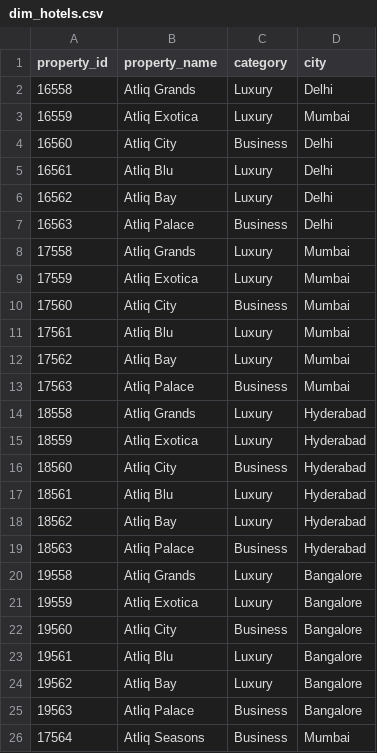
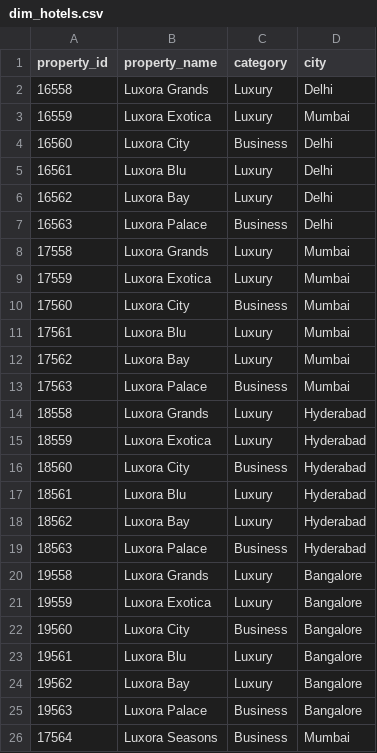
Before and after one commit to Adarsh-2003/Luxora-Grands-Analysis-PowerBI, a CSV file: datasets/dim_hotels.csv, drawn as a sheet.

Commit message:
dataset push

```diff
--- a/datasets/dim_hotels.csv
+++ b/datasets/dim_hotels.csv
@@ -1,26 +1,26 @@
 property_id,property_name,category,city
-16558,Atliq Grands,Luxury,Delhi
-16559,Atliq Exotica,Luxury,Mumbai
-16560,Atliq City,Business,Delhi
-16561,Atliq Blu,Luxury,Delhi
-16562,Atliq Bay,Luxury,Delhi
-16563,Atliq Palace,Business,Delhi
-17558,Atliq Grands,Luxury,Mumbai
-17559,Atliq Exotica,Luxury,Mumbai
-17560,Atliq City,Business,Mumbai
-17561,Atliq Blu,Luxury,Mumbai
-17562,Atliq Bay,Luxury,Mumbai
-17563,Atliq Palace,Business,Mumbai
-18558,Atliq Grands,Luxury,Hyderabad
-18559,Atliq Exotica,Luxury,Hyderabad
-18560,Atliq City,Business,Hyderabad
-18561,Atliq Blu,Luxury,Hyderabad
-18562,Atliq Bay,Luxury,Hyderabad
-18563,Atliq Palace,Business,Hyderabad
-19558,Atliq Grands,Luxury,Bangalore
-19559,Atliq Exotica,Luxury,Bangalore
-19560,Atliq City,Business,Bangalore
-19561,Atliq Blu,Luxury,Bangalore
-19562,Atliq Bay,Luxury,Bangalore
-19563,Atliq Palace,Business,Bangalore
-17564,Atliq Seasons,Business,Mumbai
+16558,Luxora Grands,Luxury,Delhi
+16559,Luxora Exotica,Luxury,Mumbai
+16560,Luxora City,Business,Delhi
+16561,Luxora Blu,Luxury,Delhi
+16562,Luxora Bay,Luxury,Delhi
+16563,Luxora Palace,Business,Delhi
+17558,Luxora Grands,Luxury,Mumbai
+17559,Luxora Exotica,Luxury,Mumbai
+17560,Luxora City,Business,Mumbai
+17561,Luxora Blu,Luxury,Mumbai
+17562,Luxora Bay,Luxury,Mumbai
+17563,Luxora Palace,Business,Mumbai
+18558,Luxora Grands,Luxury,Hyderabad
+18559,Luxora Exotica,Luxury,Hyderabad
+18560,Luxora City,Business,Hyderabad
+18561,Luxora Blu,Luxury,Hyderabad
+18562,Luxora Bay,Luxury,Hyderabad
+18563,Luxora Palace,Business,Hyderabad
+19558,Luxora Grands,Luxury,Bangalore
+19559,Luxora Exotica,Luxury,Bangalore
+19560,Luxora City,Business,Bangalore
+19561,Luxora Blu,Luxury,Bangalore
+19562,Luxora Bay,Luxury,Bangalore
+19563,Luxora Palace,Business,Bangalore
+17564,Luxora Seasons,Business,Mumbai
```
